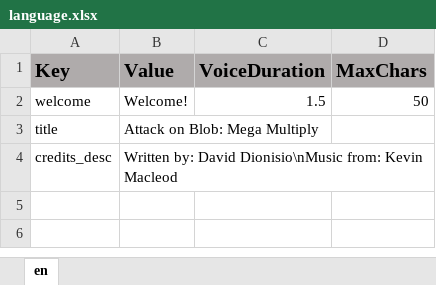
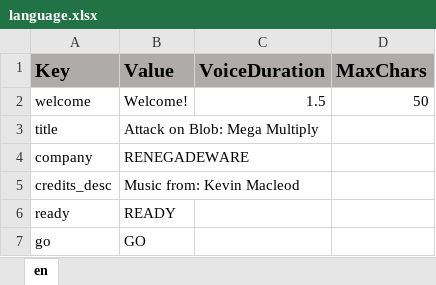
Before and after one commit to ddionisio/LL_4NBTB5, an Excel workbook: Language/language.xlsx, sheet en, drawn as a sheet; values as stored, in another font and other column widths than the file's, no borders; addresses are those after the commit; the diff names each change by its address in the sheet, - before the commit and + after, or states it on an @@ line.

```diff
--- a/Language/language.xlsx (sheet en)
+++ b/Language/language.xlsx (sheet en)
+row 4: company | RENEGADEWARE
-B5 (Value): Written by: David Dionisio\nMusic from: Kevin Macleod
+B5 (Value): Music from: Kevin Macleod
+row 6: ready | READY
+row 7: go | GO
```
Also changed, not shown: 3 other files.
